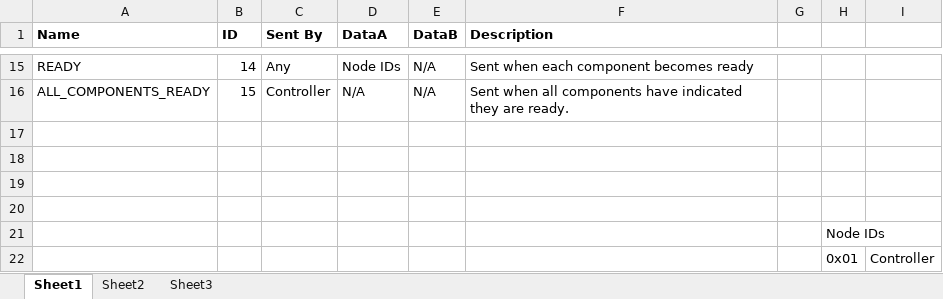
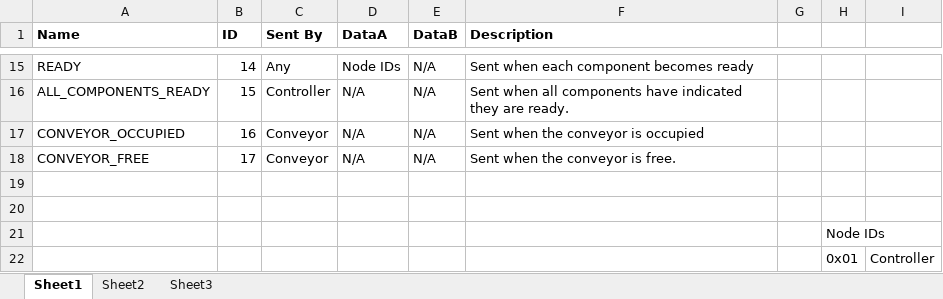
Before and after one commit to AdamGraneyUni/EN617, an Excel workbook: docs/CAN Messages.xlsx, sheet Sheet1, drawn as a sheet; only a part is shown, gaps mark what is left out; values as stored, in another font and other column widths than the file's, no borders; the diff names each change by its address in the sheet, - before the commit and + after, or states it on an @@ line.

Commit message:
Updated message sequence diagram. Added CONVEYOR_OCCUPIED and CONVEYOR_FREE to messages spreadsheet.

```diff
--- a/docs/CAN Messages.xlsx (sheet Sheet1)
+++ b/docs/CAN Messages.xlsx (sheet Sheet1)
-row 17: (empty)
+row 17: CONVEYOR_OCCUPIED | 16 | Conveyor | N/A | N/A | Sent when the conveyor is occupied
-row 18: (empty)
+row 18: CONVEYOR_FREE | 17 | Conveyor | N/A | N/A | Sent when the conveyor is free.
```
Also changed, not shown: 1 other file.
